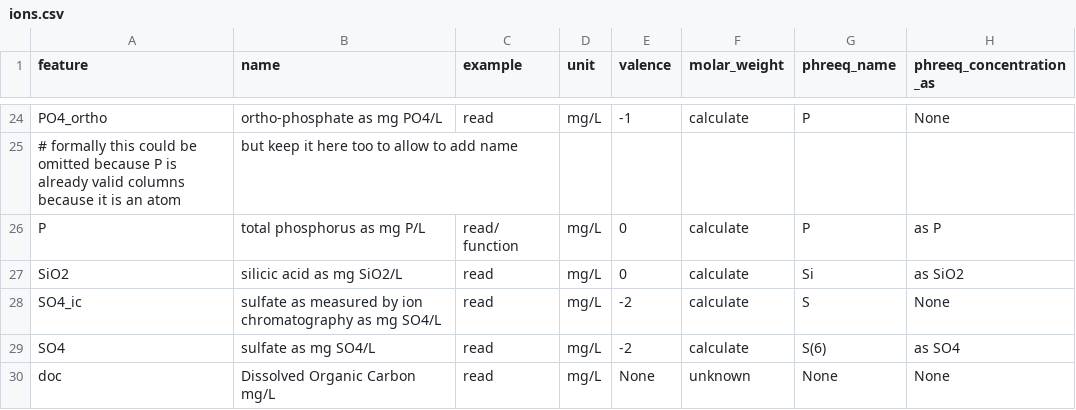
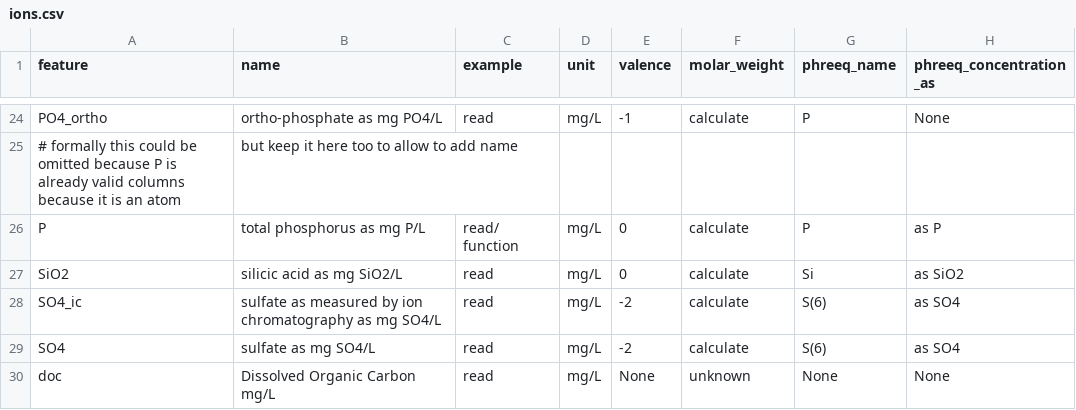
Before and after one commit to KWR-Water/hgc, a CSV file: hgc/constants/ions.csv, drawn as a sheet; only a part is shown, gaps mark what is left out.

```diff
--- a/hgc/constants/ions.csv
+++ b/hgc/constants/ions.csv
@@ -27,3 +27,3 @@ P,total phosphorus as mg P/L,read/ function,mg/L,0,calculate,P,as P
 SiO2,silicic acid as mg SiO2/L,read,mg/L,0,calculate,Si,as SiO2
-SO4_ic,sulfate as measured by ion chromatography as mg SO4/L,read,mg/L,-2,calculate,S,None
+SO4_ic,sulfate as measured by ion chromatography as mg SO4/L,read,mg/L,-2,calculate,S(6),as SO4
 SO4,sulfate as mg SO4/L,read,mg/L,-2,calculate,S(6),as SO4
```
Also changed, not shown: 3 other files.
